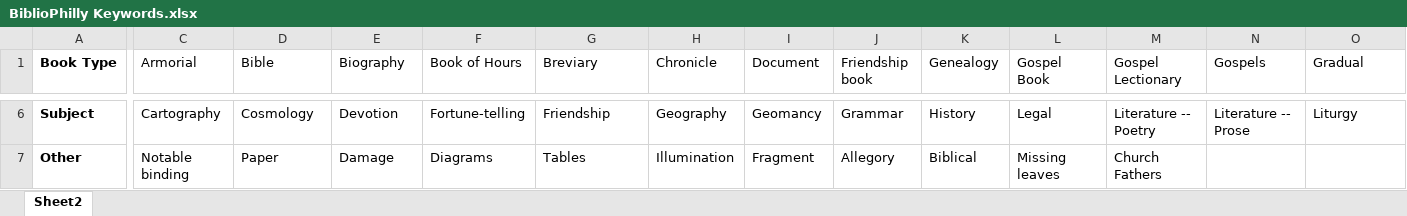
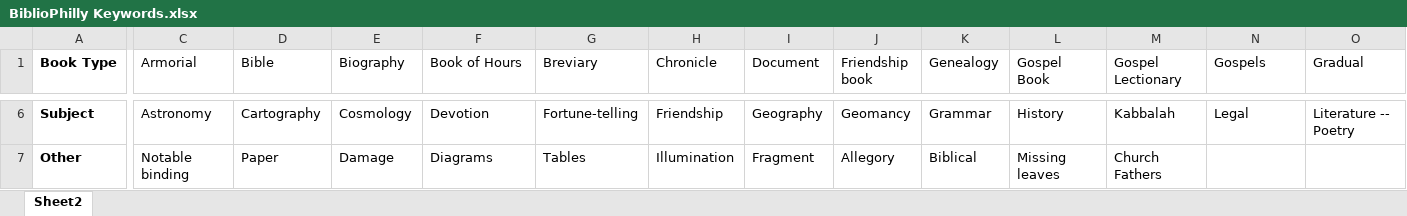
Before and after one commit to KislakCenter/bibliophilly-keywords, an Excel workbook: BiblioPhilly Keywords.xlsx, sheet Sheet2, drawn as a sheet; only a part is shown, gaps mark what is left out; values as stored, in another font and other column widths than the file's, no borders; charts and pictures not drawn; the diff covers the shown part only; the diff names each change by its address in the sheet, - before the commit and + after, or states it on an @@ line.

```diff
--- a/BiblioPhilly Keywords.xlsx (sheet Sheet2)
+++ b/BiblioPhilly Keywords.xlsx (sheet Sheet2)
-C6 (Armorial): Cartography
+C6 (Armorial): Astronomy
-D6 (Bible): Cosmology
+D6 (Bible): Cartography
-E6 (Biography): Devotion
+E6 (Biography): Cosmology
-F6 (Book of Hours): Fortune-telling
+F6 (Book of Hours): Devotion
-G6 (Breviary): Friendship
+G6 (Breviary): Fortune-telling
-H6 (Chronicle): Geography
+H6 (Chronicle): Friendship
-I6 (Document): Geomancy
+I6 (Document): Geography
-J6 (Friendship book): Grammar
+J6 (Friendship book): Geomancy
-K6 (Genealogy): History
+K6 (Genealogy): Grammar
-L6 (Gospel Book): Legal
+L6 (Gospel Book): History
-M6 (Gospel Lectionary): Literature -- Poetry
+M6 (Gospel Lectionary): Kabbalah
-N6 (Gospels): Literature -- Prose
+N6 (Gospels): Legal
-O6 (Gradual): Liturgy
+O6 (Gradual): Literature -- Poetry
```
Also changed, not shown: 54 edited cells elsewhere in this sheet, BiblioPhillyKeywords-list.xlsx, 2 other files.
